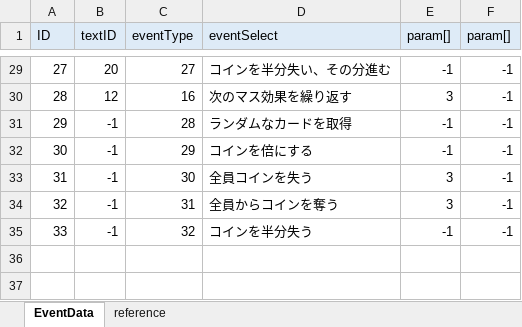
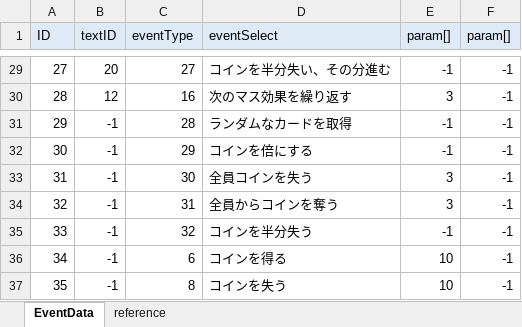
Before and after one commit to zundamoon/Droad, an Excel workbook: Assets/Resources/MasterData/EventData.xlsx, sheet EventData, drawn as a sheet; only a part is shown, gaps mark what is left out; values as stored, in another font and other column widths than the file's, no borders; the diff names each change by its address in the sheet, - before the commit and + after, or states it on an @@ line.

```diff
--- a/Assets/Resources/MasterData/EventData.xlsx (sheet EventData)
+++ b/Assets/Resources/MasterData/EventData.xlsx (sheet EventData)
+row 36: 34 | -1 | 6 | コインを得る | 10 | -1
+row 37: 35 | -1 | 8 | コインを失う | 10 | -1
```
Also changed, not shown: Assets/Resources/MasterData/CardData.xlsx, 26 other files.
